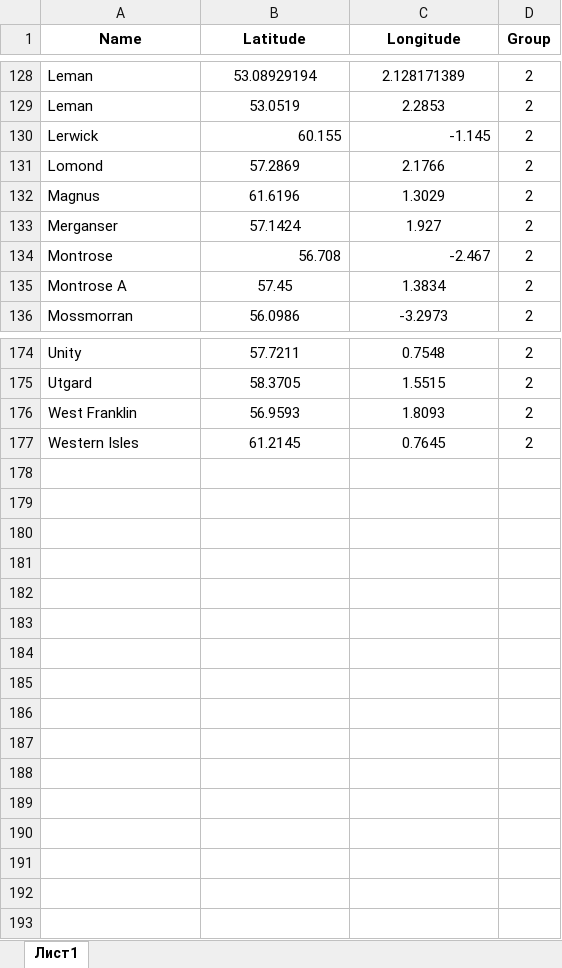
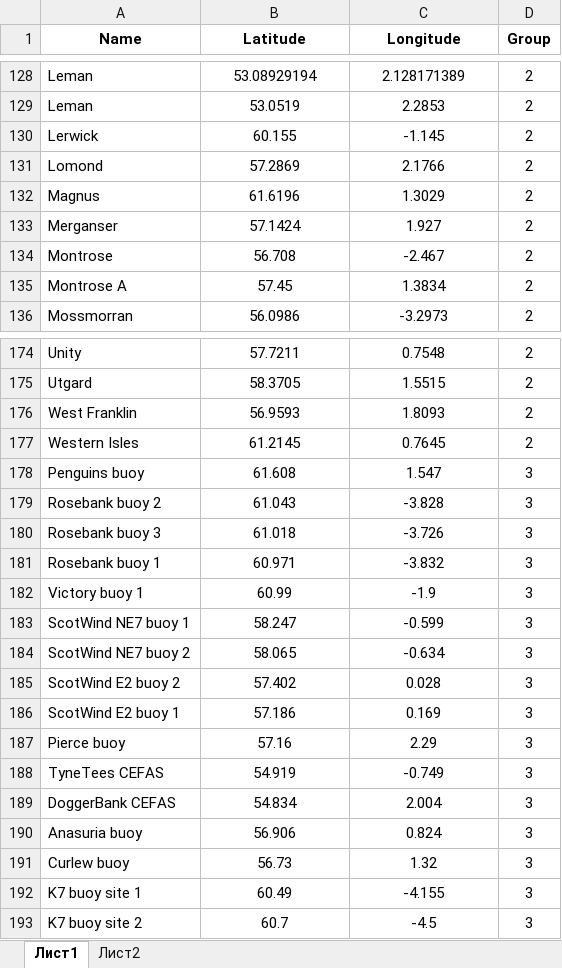
Before and after one commit to alluzeff-byte/geocalculator, an Excel workbook: Location_Geo.xlsx, sheet Лист1, drawn as a sheet; only a part is shown, gaps mark what is left out; values as stored, in another font and other column widths than the file's, no borders; the diff covers the shown part only; the diff names each change by its address in the sheet, - before the commit and + after, or states it on an @@ line.

Commit message:
Color group 3 locations green in the dropdown
Also updates Location_Geo.xlsx with the new group-3 entries, and
ignores Excel's ~$ lock file.

```diff
--- a/Location_Geo.xlsx (sheet Лист1)
+++ b/Location_Geo.xlsx (sheet Лист1)
+sheet tab: Лист2
-B130:C130 alignment: right
+B130:C130 alignment: center
-B134:C134 alignment: right
+B134:C134 alignment: center
+row 178: Penguins buoy | 61.608 | 1.547 | 3
+row 179: Rosebank buoy 2 | 61.043 | -3.828 | 3
+row 180: Rosebank buoy 3 | 61.018 | -3.726 | 3
+row 181: Rosebank buoy 1 | 60.971 | -3.832 | 3
+row 182: Victory buoy 1 | 60.99 | -1.9 | 3
+row 183: ScotWind NE7 buoy 1 | 58.247 | -0.599 | 3
+row 184: ScotWind NE7 buoy 2 | 58.065 | -0.634 | 3
+row 185: ScotWind E2 buoy 2 | 57.402 | 0.028 | 3
+row 186: ScotWind E2 buoy 1 | 57.186 | 0.169 | 3
+row 187: Pierce buoy | 57.16 | 2.29 | 3
+row 188: TyneTees CEFAS | 54.919 | -0.749 | 3
+row 189: DoggerBank CEFAS | 54.834 | 2.004 | 3
+row 190: Anasuria buoy | 56.906 | 0.824 | 3
+row 191: Curlew buoy | 56.73 | 1.32 | 3
+row 192: K7 buoy site 1 | 60.49 | -4.155 | 3
+row 193: K7 buoy site 2 | 60.7 | -4.5 | 3
```
Also changed, not shown: cell formats elsewhere in this sheet, 2 other files.
